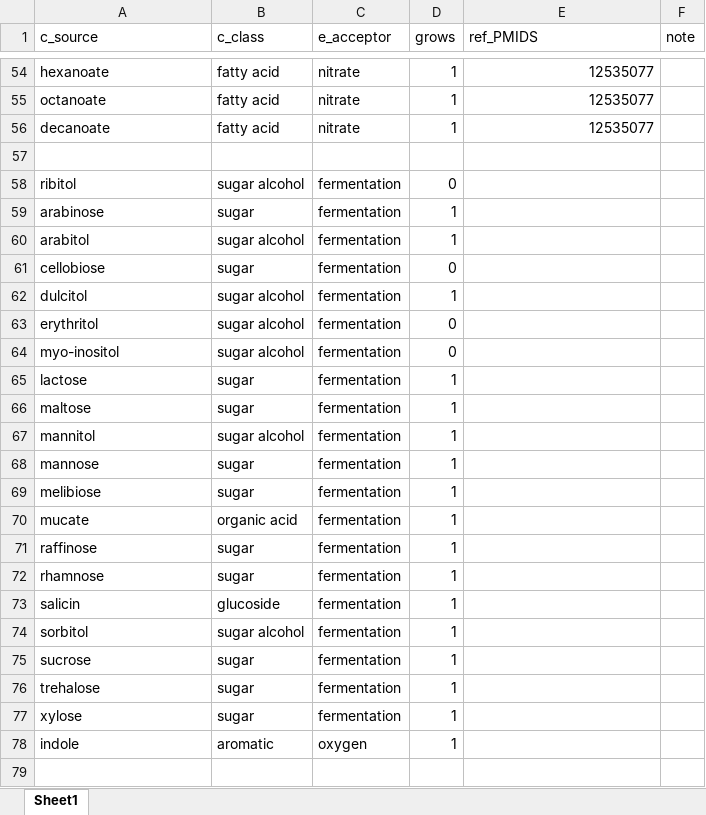
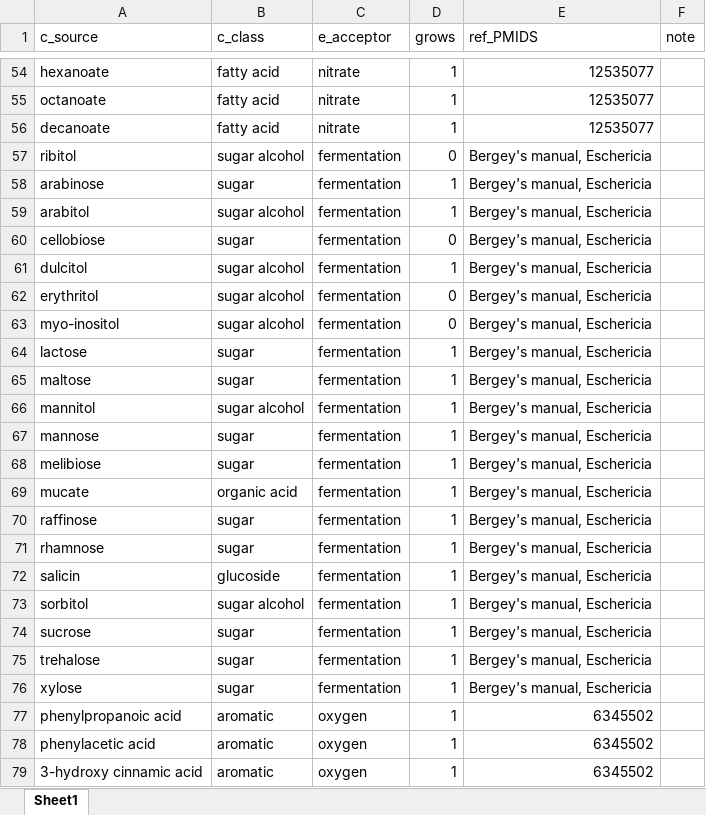
Before and after one commit to flamholz/redox-proteome, an Excel workbook: data/physiology/coli_growth_conds.xlsx, sheet Sheet1, drawn as a sheet; only a part is shown, gaps mark what is left out; values as stored, in another font and other column widths than the file's, no borders; removed rows and columns are numbered as before the commit, all else as after; the diff names each change by its address in the sheet, - before the commit and + after, or states it on an @@ line.

Commit message:
updates to physio data

```diff
--- a/data/physiology/coli_growth_conds.xlsx (sheet Sheet1)
+++ b/data/physiology/coli_growth_conds.xlsx (sheet Sheet1)
-row 57: (empty)
-E57:E76 (ref_PMIDS): (empty)
+E57:E76 (ref_PMIDS): Bergey's manual, Eschericia
-A77 (c_source): indole
+A77 (c_source): phenylpropanoic acid
-E77 (ref_PMIDS): (empty)
+E77 (ref_PMIDS): 6345502
+row 78: phenylacetic acid | aromatic | oxygen | 1 | 6345502
+row 79: 3-hydroxy cinnamic acid | aromatic | oxygen | 1 | 6345502
```
Also changed, not shown: 1 other file.
